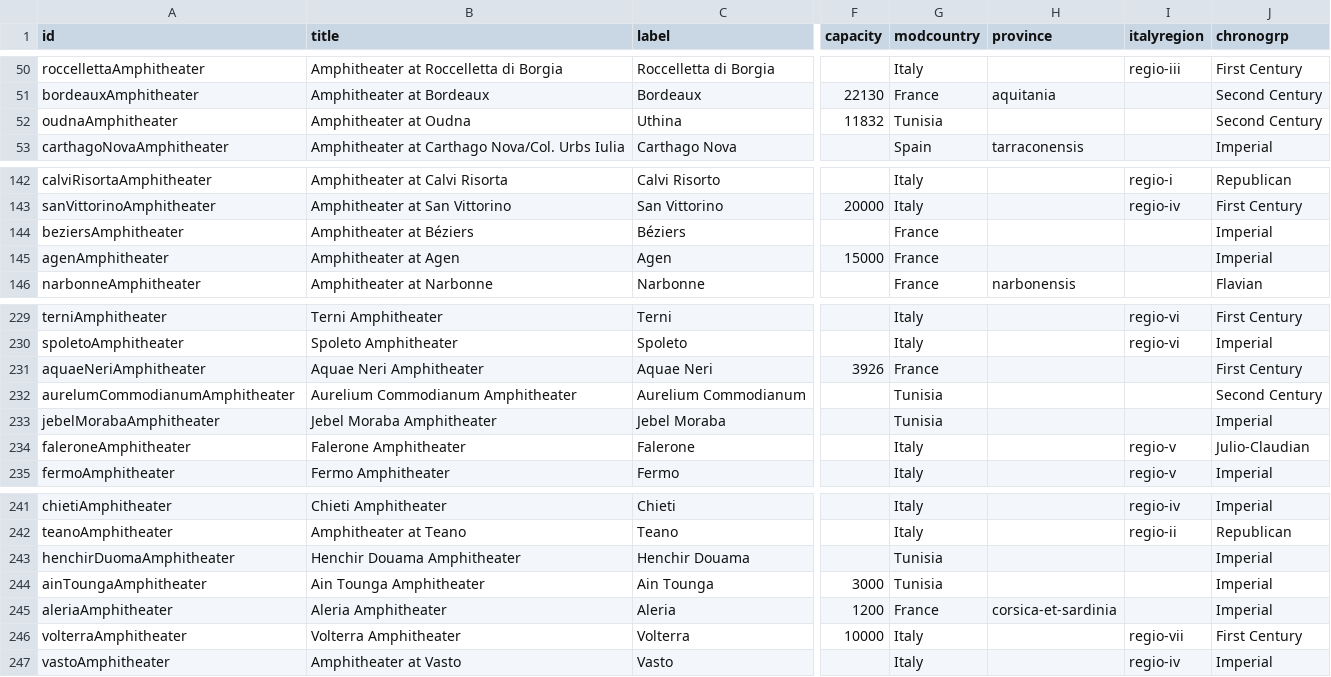
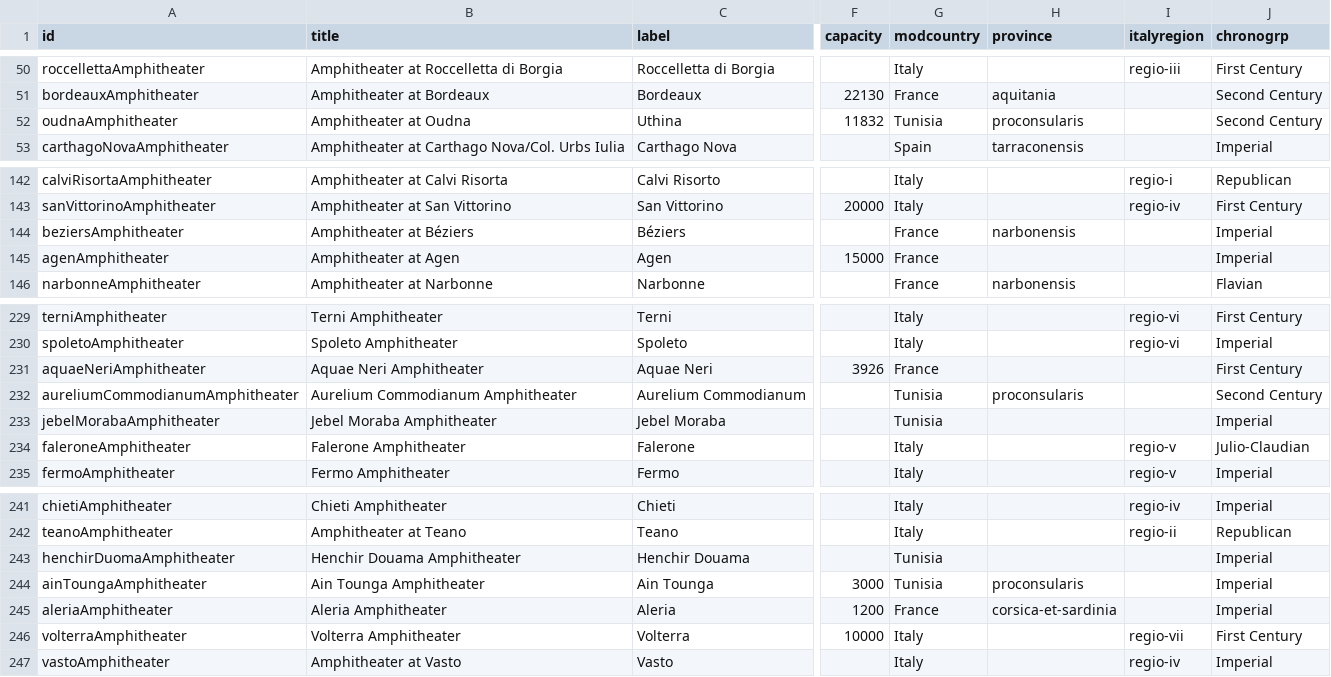
Before and after one commit to sfsheath/roman-amphitheaters, a CSV file: roman-amphitheaters.csv, drawn as a sheet; only a part is shown, gaps mark what is left out; the diff covers the shown part only; the diff names each change by its address in the sheet, - before the commit and + after, or states it on an @@ line.

```diff
--- a/roman-amphitheaters.csv
+++ b/roman-amphitheaters.csv
-H52 (province): (empty)
+H52 (province): proconsularis
-H144 (province): (empty)
+H144 (province): narbonensis
-A232 (id): aurelumCommodianumAmphitheater
+A232 (id): aureliumCommodianumAmphitheater
-H232 (province): (empty)
+H232 (province): proconsularis
-H244 (province): (empty)
+H244 (province): proconsularis
```
Also changed, not shown: 27 edited cells elsewhere in this file, 1 other file.
